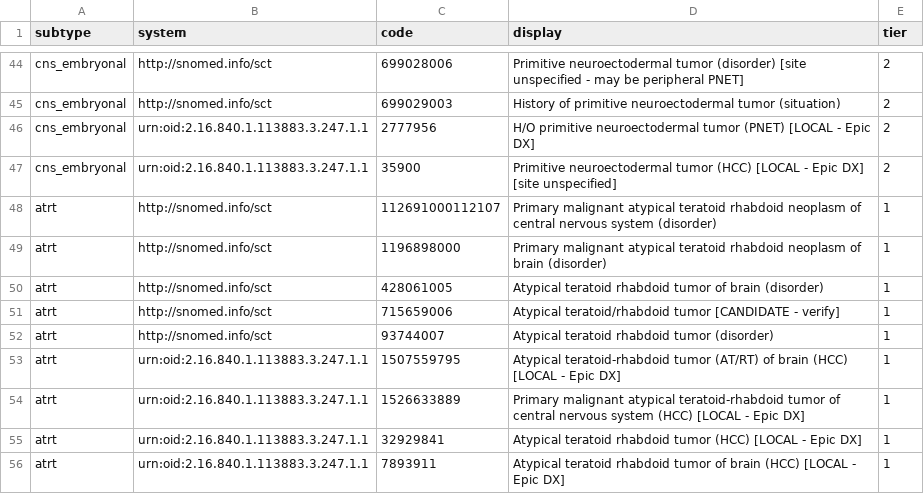
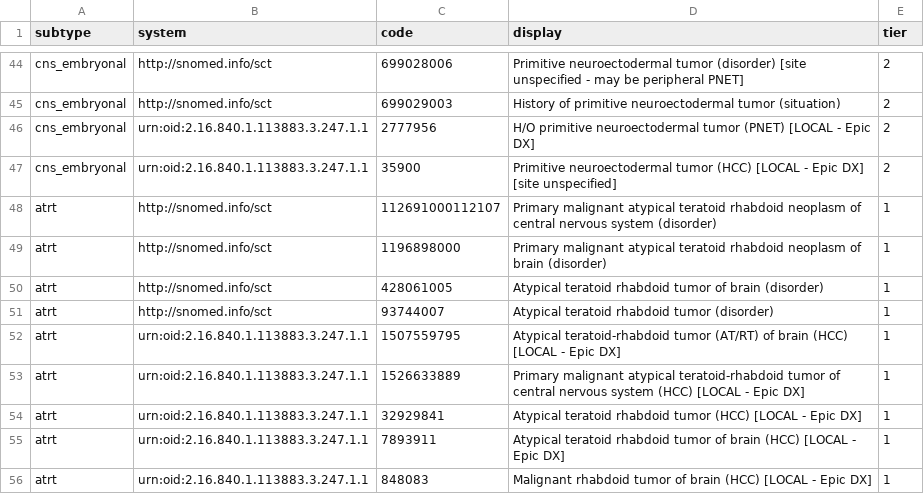
Before and after one commit to smart-on-fhir/cumulus-library-pcx, a CSV file: spreadsheet/casedef.csv, drawn as a sheet; only a part is shown, gaps mark what is left out; the shorter side is filled out with more unchanged rows; the diff names each change by its address in the sheet, - before the commit and + after, or states it on an @@ line.

Commit message:
casedef.csv removed a few wrong ATRT

```diff
--- a/spreadsheet/casedef.csv
+++ b/spreadsheet/casedef.csv
-row 51: atrt | http://snomed.info/sct | 715659006 | Atypical teratoid/rhabdoid tumor [CANDIDATE - verify] | 1
```
